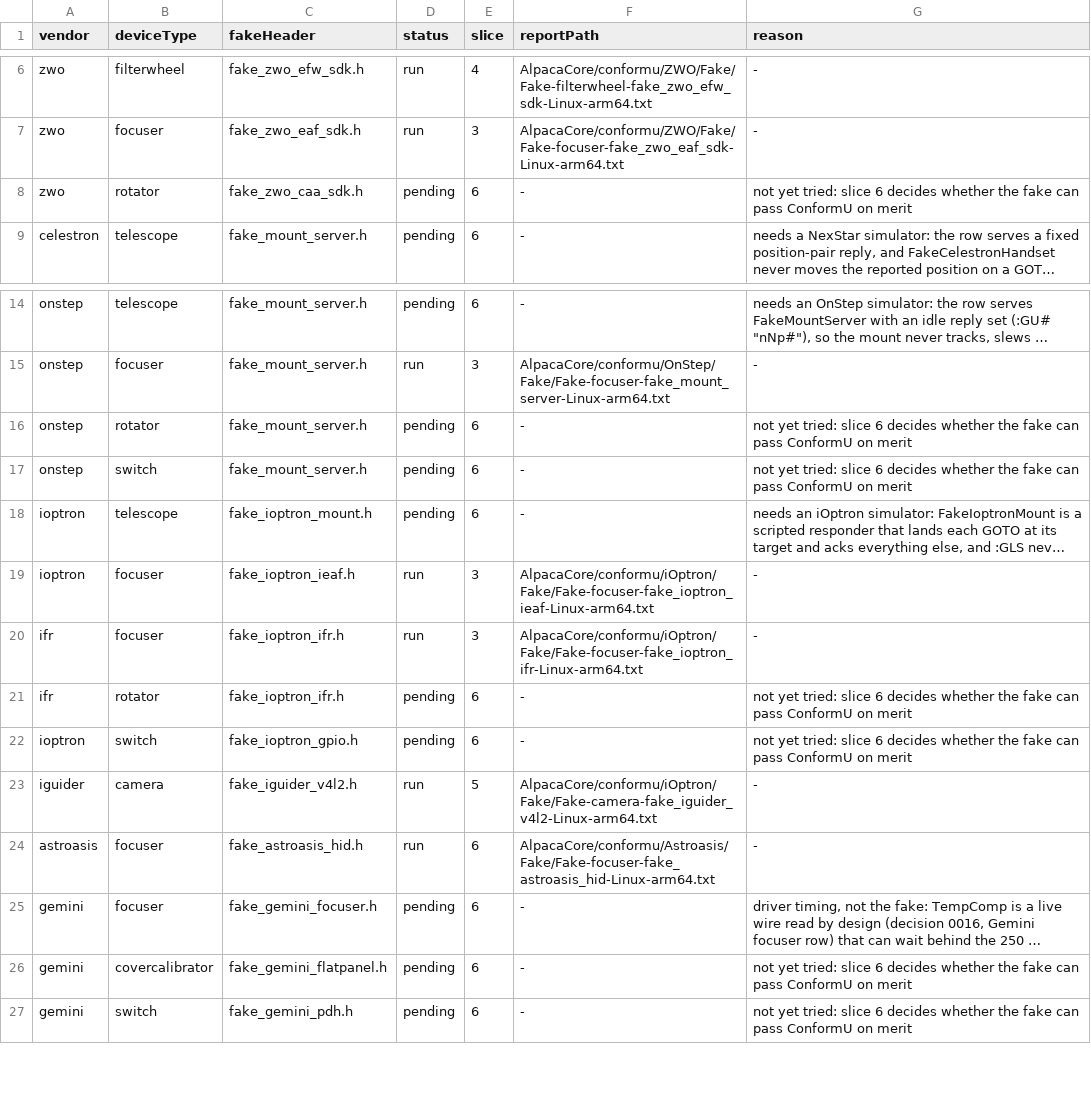
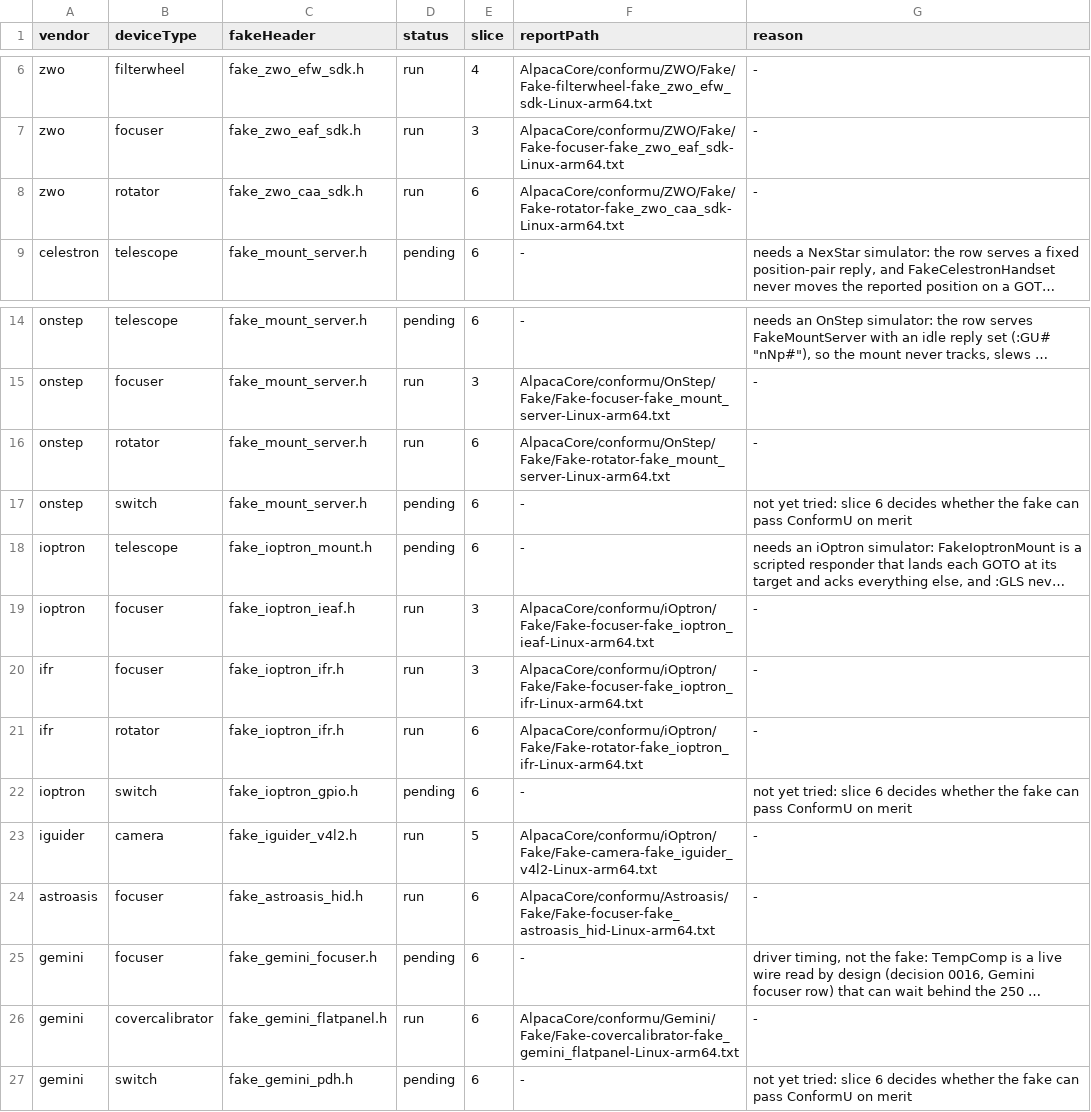
Before and after one commit to open-astro/AlpacaBridge, a TSV file: scripts/conformu_fake_runs.tsv, drawn as a sheet; only a part is shown, gaps mark what is left out; long unchanged cells end in …; the diff names each change by its address in the sheet, - before the commit and + after, or states it on an @@ line.

Commit message:
Add three rotators and a flat panel to fake ConformU (#2563)
fake_conformu_server hosts the ZWO CAA, OnStepX and iOptron iFR rotators
and the Gemini Pro cover calibrator over their fakes
(conformu_rotator_factories.h, conformu_covercalibrator_factories.h). The
ZWO CAA fake reports a move in flight for moving_reads status reads, and
the Gemini panel holds each open and close ack for the cover's travel, so
ConformU sees the move. The four rows run, with reports.

Refs #2078

```diff
--- a/scripts/conformu_fake_runs.tsv
+++ b/scripts/conformu_fake_runs.tsv
-D8 (status): pending
+D8 (status): run
-F8 (reportPath): -
+F8 (reportPath): AlpacaCore/conformu/ZWO/Fake/Fake-rotator-fake_zwo_caa_sdk-Linux-arm64.txt
-G8 (reason): not yet tried: slice 6 decides whether the fake can pass ConformU on merit
+G8 (reason): -
-D16 (status): pending
+D16 (status): run
-F16 (reportPath): -
+F16 (reportPath): AlpacaCore/conformu/OnStep/Fake/Fake-rotator-fake_mount_server-Linux-arm64.txt
-G16 (reason): not yet tried: slice 6 decides whether the fake can pass ConformU on merit
+G16 (reason): -
-D21 (status): pending
+D21 (status): run
-F21 (reportPath): -
+F21 (reportPath): AlpacaCore/conformu/iOptron/Fake/Fake-rotator-fake_ioptron_ifr-Linux-arm64.txt
-G21 (reason): not yet tried: slice 6 decides whether the fake can pass ConformU on merit
+G21 (reason): -
-D26 (status): pending
+D26 (status): run
-F26 (reportPath): -
+F26 (reportPath): AlpacaCore/conformu/Gemini/Fake/Fake-covercalibrator-fake_gemini_flatpanel-Linux-arm64.txt
-G26 (reason): not yet tried: slice 6 decides whether the fake can pass ConformU on merit
+G26 (reason): -
```
Also changed, not shown: 13 other files.
